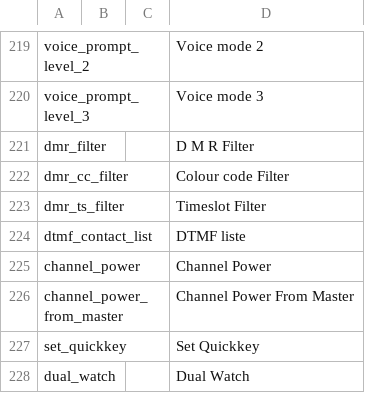
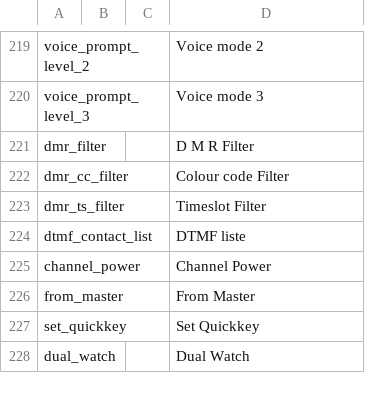
Before and after one commit to vk7js/voice-prompts, a CSV file: languages/danish/wordlist_danish.csv, drawn as a sheet; only a part is shown, gaps mark what is left out.

```diff
--- a/languages/danish/wordlist_danish.csv
+++ b/languages/danish/wordlist_danish.csv
@@ -225,3 +225,3 @@ dtmf_contact_list,,,DTMF liste
 channel_power,,,Channel Power
-channel_power_from_master,,,Channel Power From Master
+from_master,,,From Master
 set_quickkey,,,Set Quickkey
```
Also changed, not shown: languages/catalan/wordlist_catalan.csv, languages/dutch/wordlist_dutch_netherlands.csv, 14 other files.
